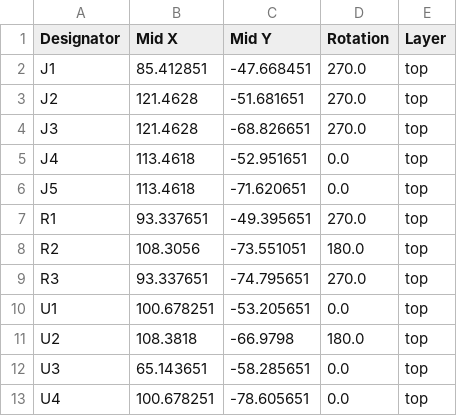
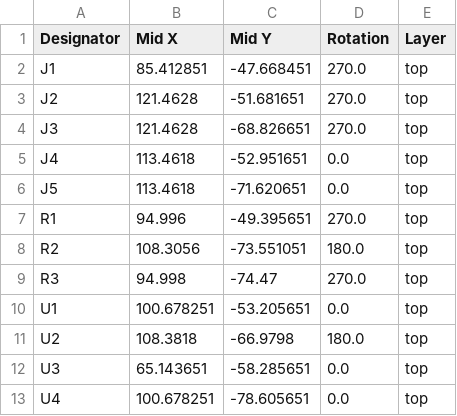
Before and after one commit to philibertc/micronova_controller_pcb, a CSV file: EDA/PCB/production/positions.csv, drawn as a sheet.

```diff
--- a/EDA/PCB/production/positions.csv
+++ b/EDA/PCB/production/positions.csv
@@ -6,5 +6,5 @@ J4,113.4618,-52.951651,0.0,top
 J5,113.4618,-71.620651,0.0,top
-R1,93.337651,-49.395651,270.0,top
+R1,94.996,-49.395651,270.0,top
 R2,108.3056,-73.551051,180.0,top
-R3,93.337651,-74.795651,270.0,top
+R3,94.998,-74.47,270.0,top
 U1,100.678251,-53.205651,0.0,top
```
Also changed, not shown: 3 other files.
